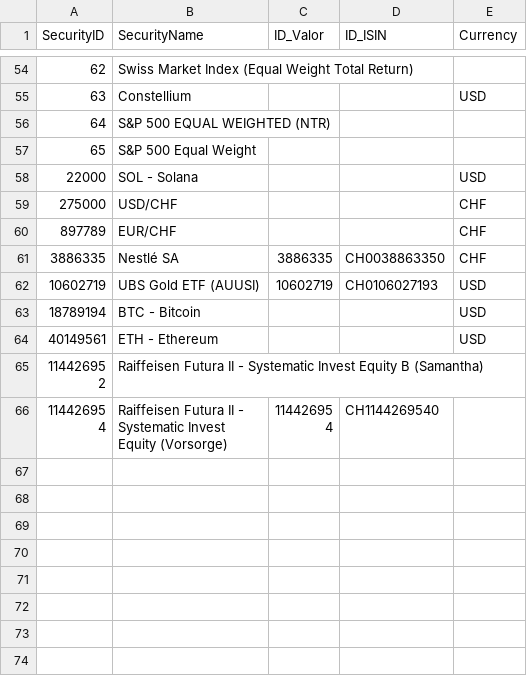
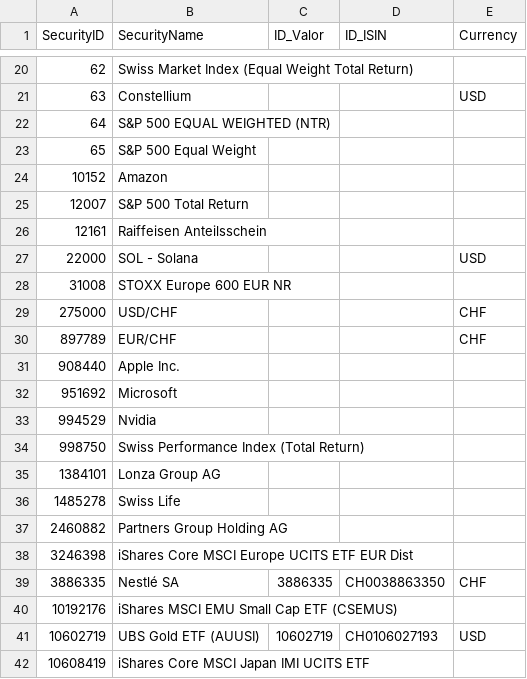
Before and after one commit to Munotstadt/codingpilot, a CSV file: Data/security_master.csv, drawn as a sheet; only a part is shown, gaps mark what is left out; the shorter side is filled out with more unchanged rows; the diff covers the shown part only; the diff names each change by its address in the sheet, - before the commit and + after, or states it on an @@ line.

```diff
--- a/Data/security_master.csv
+++ b/Data/security_master.csv
+row 24: 10152 | Amazon
+row 25: 12007 | S&P 500 Total Return
+row 26: 12161 | Raiffeisen Anteilsschein
+row 28: 31008 | STOXX Europe 600 EUR NR
+row 31: 908440 | Apple Inc.
+row 32: 951692 | Microsoft
+row 33: 994529 | Nvidia
+row 34: 998750 | Swiss Performance Index (Total Return)
+row 35: 1384101 | Lonza Group AG
+row 36: 1485278 | Swiss Life
+row 37: 2460882 | Partners Group Holding AG
+row 38: 3246398 | iShares Core MSCI Europe UCITS ETF EUR Dist
+row 40: 10192176 | iShares MSCI EMU Small Cap ETF (CSEMUS)
+row 42: 10608419 | iShares Core MSCI Japan IMI UCITS ETF
```
Also changed, not shown: 20 added rows and 34 removed rows elsewhere in this file.
